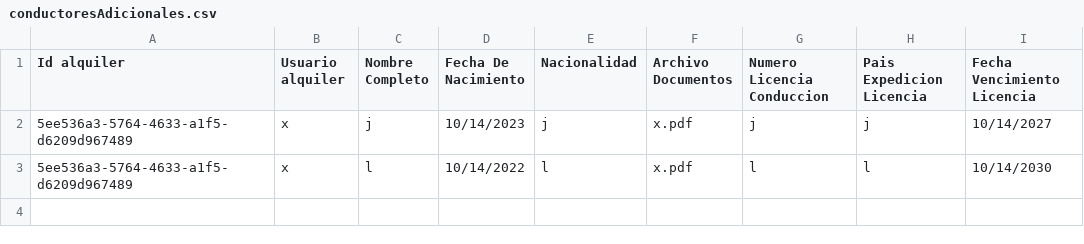
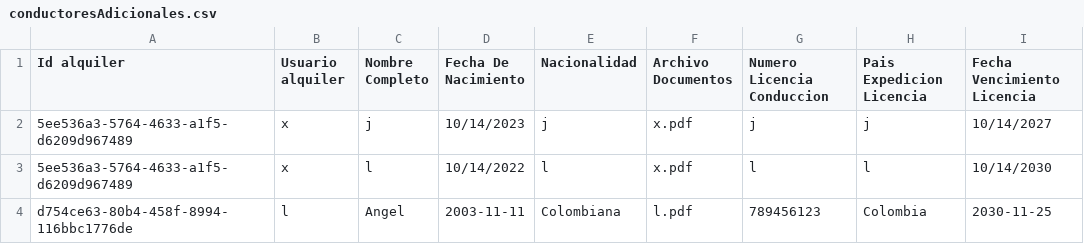
Before and after one commit to bryankamilx/proyecto1, a CSV file: datos/conductoresAdicionales.csv, drawn as a sheet; the diff names each change by its address in the sheet, - before the commit and + after, or states it on an @@ line.

```diff
--- a/datos/conductoresAdicionales.csv
+++ b/datos/conductoresAdicionales.csv
+row 4: d754ce63-80b4-458f-8994-116bbc1776de | l | Angel | 2003-11-11 | Colombiana | l.pdf | 789456123 | Colombia | 2030-11-25
```
Also changed, not shown: datos/alquileres.csv, datos/carros.csv, 3 other files.
